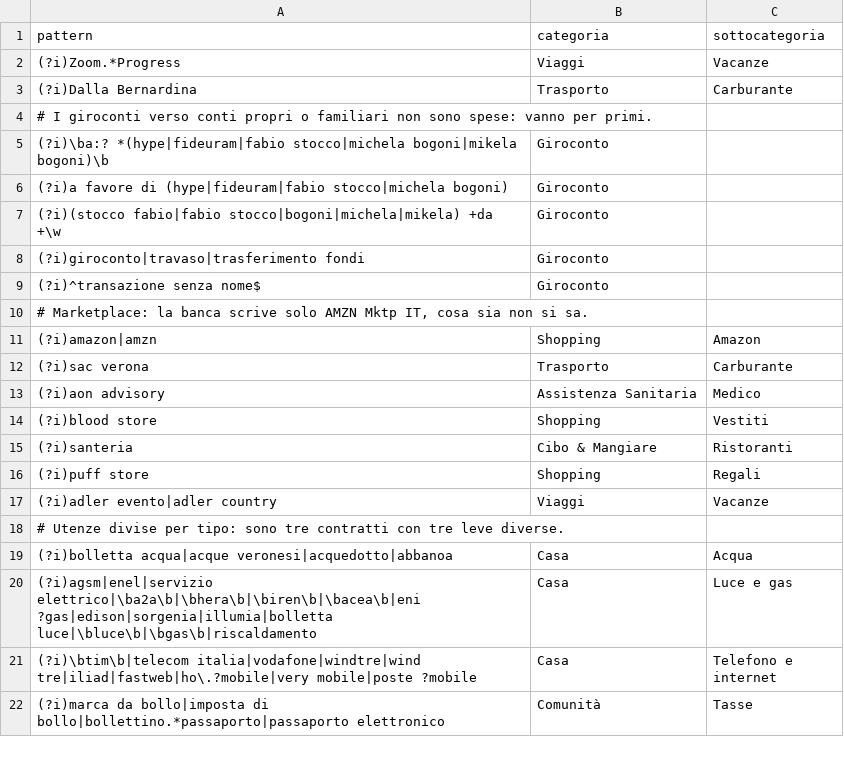
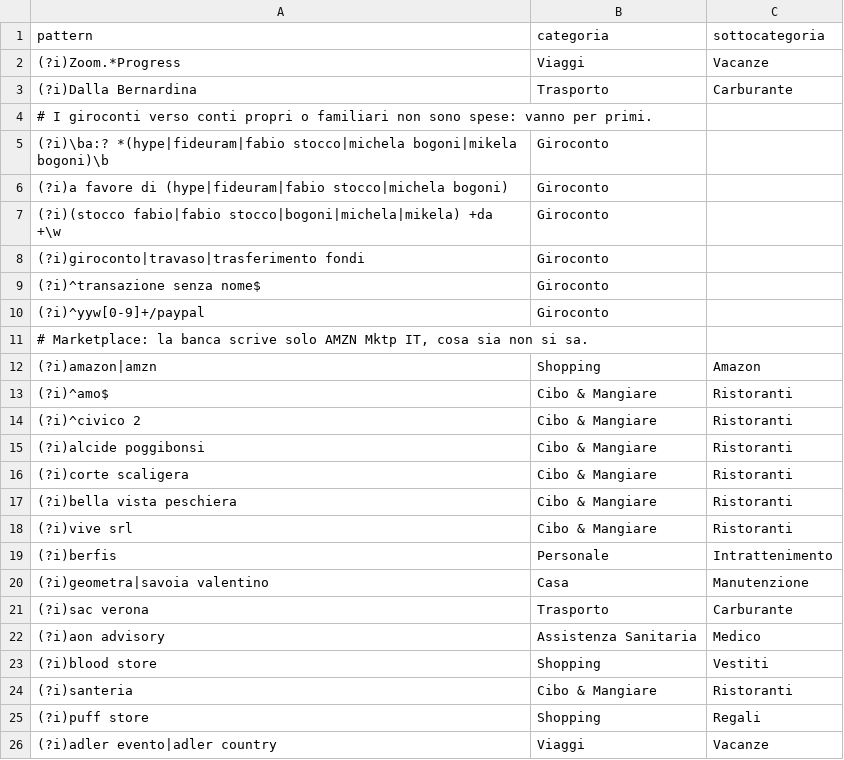
Before and after one commit to pubule/budget-manager, a CSV file: regole.csv, drawn as a sheet; only a part is shown; the shorter side is filled out with more unchanged rows.

```diff
--- a/regole.csv
+++ b/regole.csv
@@ -9,4 +9,13 @@
 (?i)^transazione senza nome$;Giroconto;
+(?i)^yyw[0-9]+/paypal;Giroconto;
 # Marketplace: la banca scrive solo AMZN Mktp IT, cosa sia non si sa.;;
 (?i)amazon|amzn;Shopping;Amazon
+(?i)^amo$;Cibo & Mangiare;Ristoranti
+(?i)^civico 2;Cibo & Mangiare;Ristoranti
+(?i)alcide poggibonsi;Cibo & Mangiare;Ristoranti
+(?i)corte scaligera;Cibo & Mangiare;Ristoranti
+(?i)bella vista peschiera;Cibo & Mangiare;Ristoranti
+(?i)vive srl;Cibo & Mangiare;Ristoranti
+(?i)berfis;Personale;Intrattenimento
+(?i)geometra|savoia valentino;Casa;Manutenzione
 (?i)sac verona;Trasporto;Carburante
```
